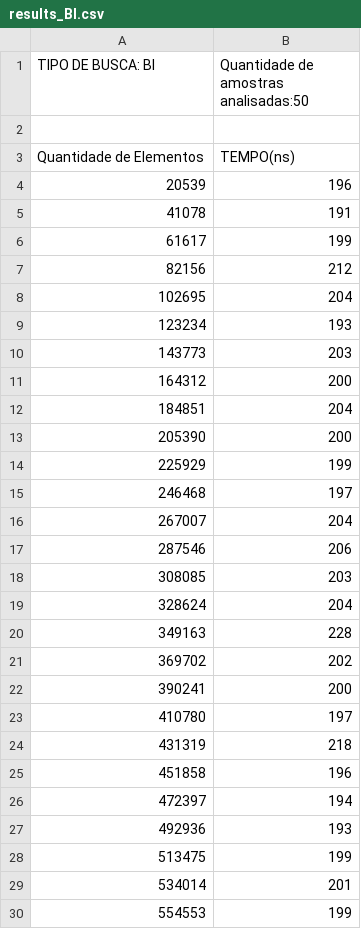
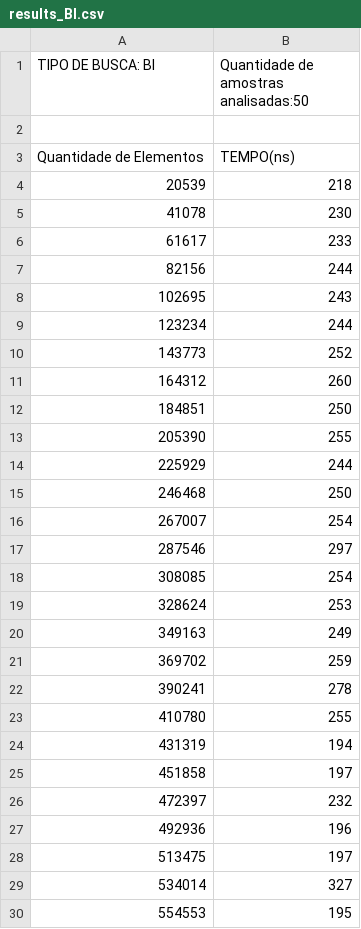
Before and after one commit to henriquedavid/project_search, a CSV file: results_BI.csv, drawn as a sheet; only a part is shown; the diff covers the shown part only.

```diff
--- a/results_BI.csv
+++ b/results_BI.csv
@@ -3,28 +3,28 @@ TIPO DE BUSCA: BI, Quantidade de amostras analisadas:50
 Quantidade de Elementos  ,  TEMPO(ns)
-                  20539,          196
-                  41078,          191
-                  61617,          199
-                  82156,          212
-                 102695,          204
-                 123234,          193
-                 143773,          203
-                 164312,          200
-                 184851,          204
-                 205390,          200
-                 225929,          199
-                 246468,          197
-                 267007,          204
-                 287546,          206
-                 308085,          203
-                 328624,          204
-                 349163,          228
-                 369702,          202
-                 390241,          200
-                 410780,          197
-                 431319,          218
-                 451858,          196
-                 472397,          194
-                 492936,          193
-                 513475,          199
-                 534014,          201
-                 554553,          199
+                  20539,          218
+                  41078,          230
+                  61617,          233
+                  82156,          244
+                 102695,          243
+                 123234,          244
+                 143773,          252
+                 164312,          260
+                 184851,          250
+                 205390,          255
+                 225929,          244
+                 246468,          250
+                 267007,          254
+                 287546,          297
+                 308085,          254
+                 328624,          253
+                 349163,          249
+                 369702,          259
+                 390241,          278
+                 410780,          255
+                 431319,          194
+                 451858,          197
+                 472397,          232
+                 492936,          196
+                 513475,          197
+                 534014,          327
+                 554553,          195
```
Also changed, not shown: 21 edited cells elsewhere in this file, results_BR.csv, results_FS.csv, 5 other files.
